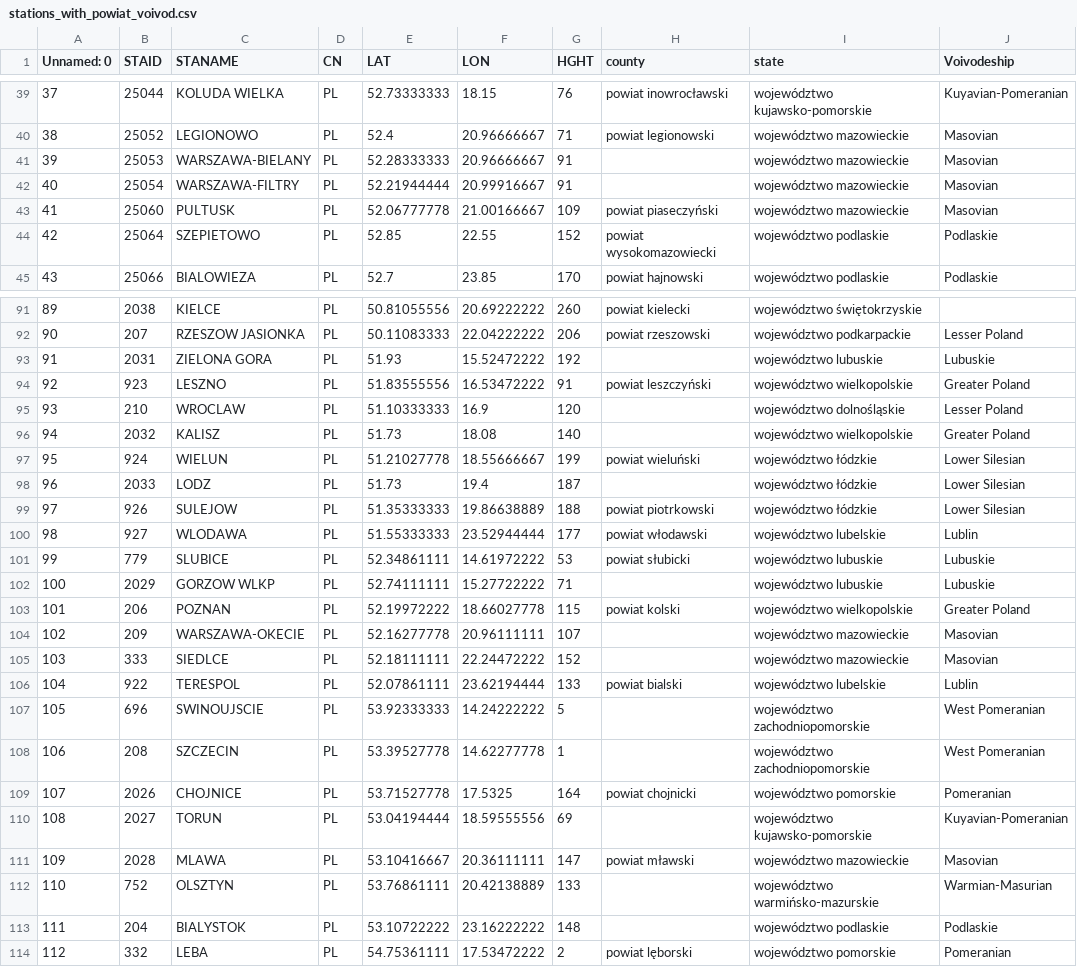
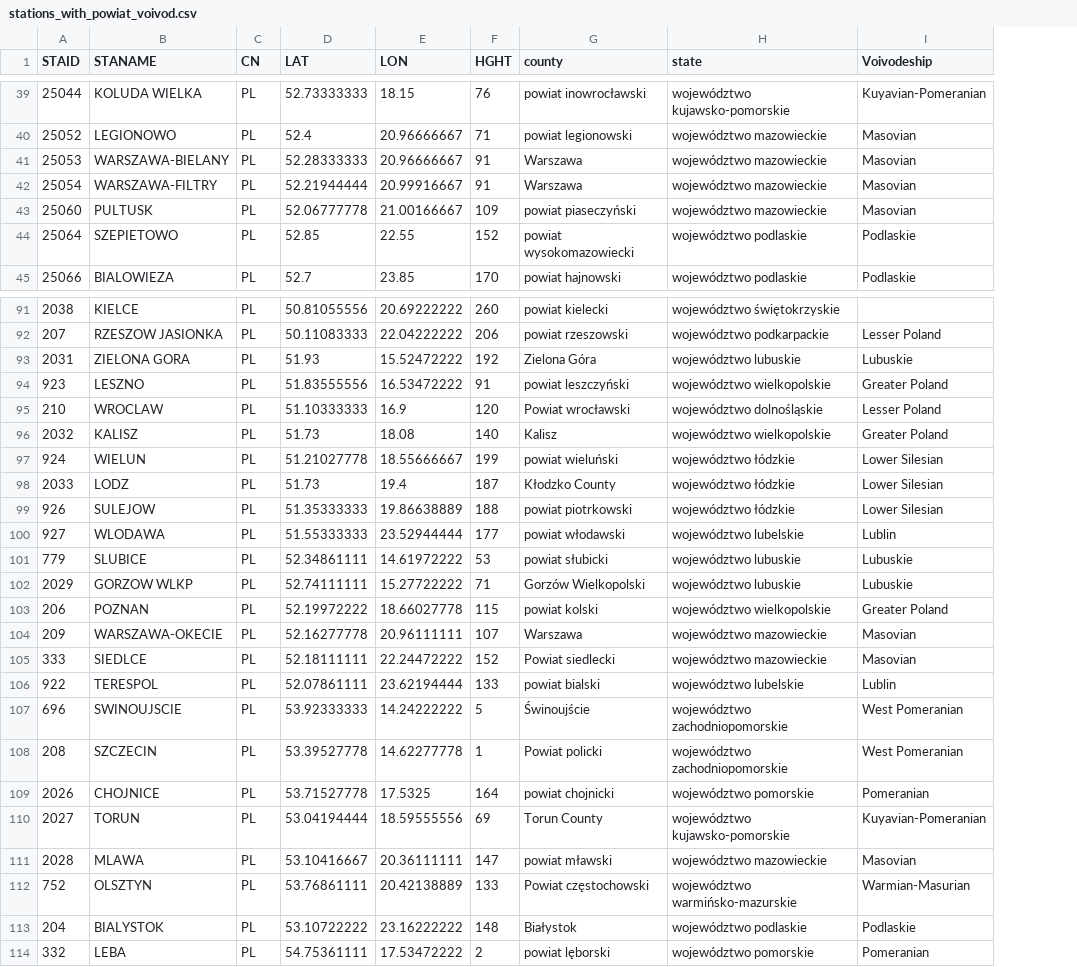
Before and after one commit to OmdenaAI/warsaw-poland-chapter-air-pollution, a CSV file: src/data/data_processed/processed_weather_data_in_CSV_files/stations_with_powiat_voivod.csv, drawn as a sheet; only a part is shown, gaps mark what is left out; removed rows and columns are numbered as before the commit, all else as after; the diff covers the shown part only; the diff names each change by its address in the sheet, - before the commit and + after, or states it on an @@ line.

```diff
--- a/src/data/data_processed/processed_weather_data_in_CSV_files/stations_with_powiat_voivod.csv
+++ b/src/data/data_processed/processed_weather_data_in_CSV_files/stations_with_powiat_voivod.csv
-column A (Unnamed: 0), rows 39-45: 37 | 38 | 39 | 40 | 41 | 42 | 43; rows 91-114: 89 | 90 | 91 | 92 | 93 | 94 | 95 | 96 | 97 | 98 | 99 | 100 | 101 | 102 | 103 | 104 | 105 | 106 | 107 | 108 | 109 | 110 | 111 | 112
-G41:G42 (county): (empty)
+G41:G42 (county): Warszawa
-G93 (county): (empty)
+G93 (county): Zielona Góra
-G95 (county): (empty)
+G95 (county): Powiat wrocławski
-G96 (county): (empty)
+G96 (county): Kalisz
-G98 (county): (empty)
+G98 (county): Kłodzko County
-G102 (county): (empty)
+G102 (county): Gorzów Wielkopolski
-G104 (county): (empty)
+G104 (county): Warszawa
-G105 (county): (empty)
+G105 (county): Powiat siedlecki
-G107 (county): (empty)
+G107 (county): Świnoujście
-G108 (county): (empty)
+G108 (county): Powiat policki
-G110 (county): (empty)
+G110 (county): Torun County
-G112 (county): (empty)
+G112 (county): Powiat częstochowski
-G113 (county): (empty)
+G113 (county): Białystok
```
Also changed, not shown: 27 edited cells elsewhere in this file, 1 other file.
